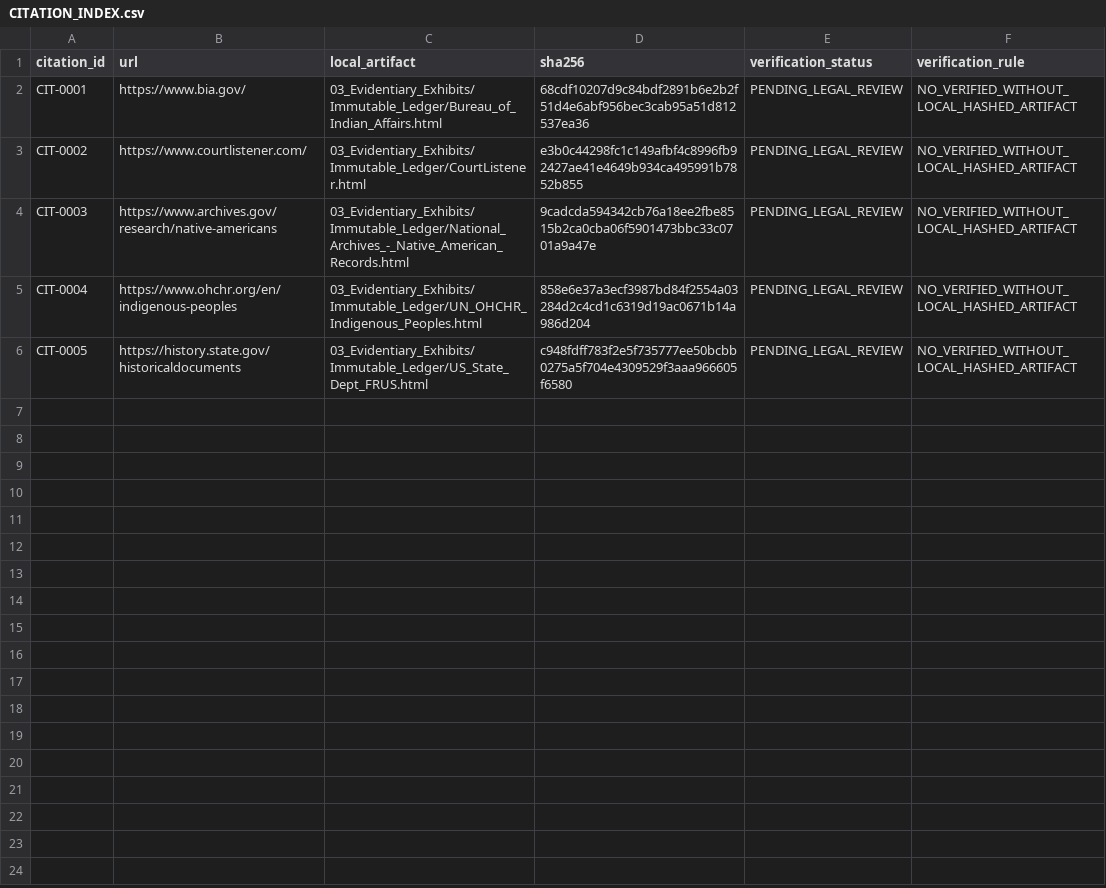
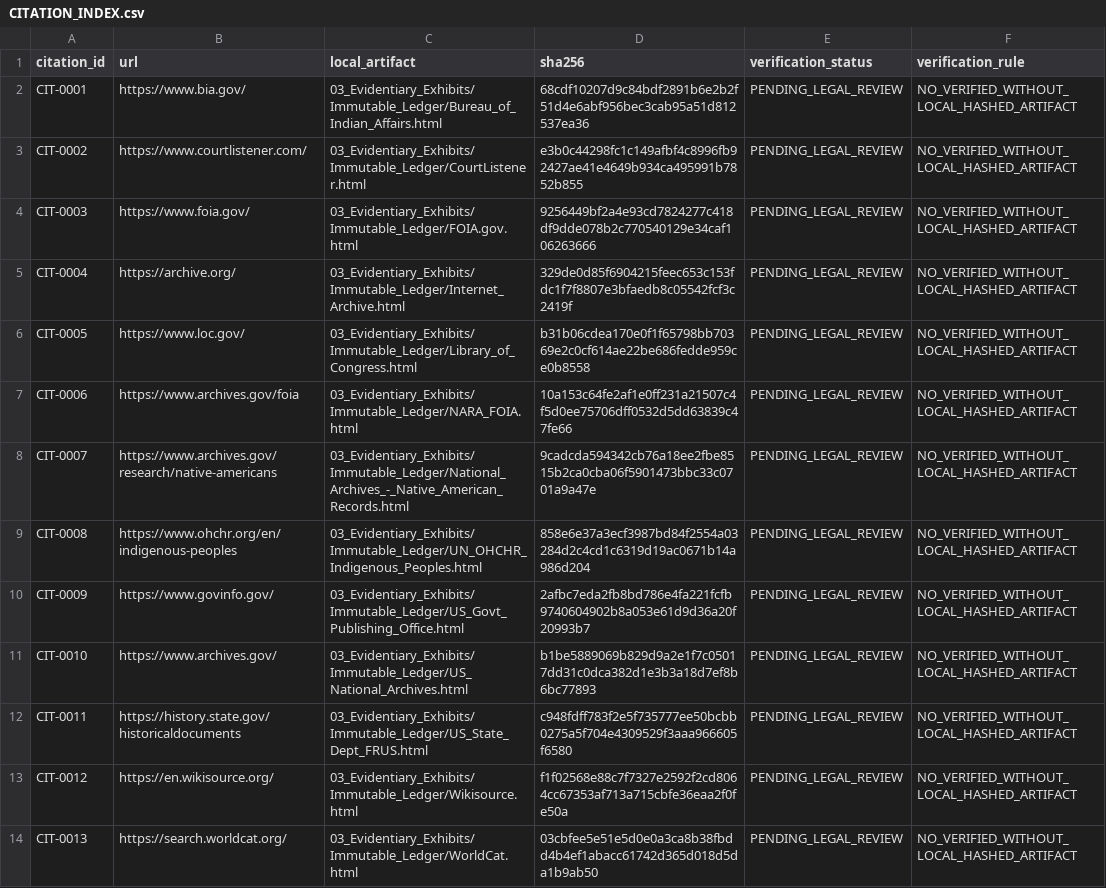
Before and after one commit to GlobalRestitutionAlliance/turtle-island-us-or-confederated-tribes-of-the-grand-ronde-c-master-litigation, a CSV file: 03_Evidentiary_Exhibits/CITATION_INDEX.csv, drawn as a sheet.

Commit message:
Batch 2b: harvest expanded sources, citations, manifests

```diff
--- a/03_Evidentiary_Exhibits/CITATION_INDEX.csv
+++ b/03_Evidentiary_Exhibits/CITATION_INDEX.csv
@@ -3,4 +3,12 @@ CIT-0001,https://www.bia.gov/,03_Evidentiary_Exhibits/Immutable_Ledger/Bureau_of
 CIT-0002,https://www.courtlistener.com/,03_Evidentiary_Exhibits/Immutable_Ledger/CourtListener.html,e3b0c44298fc1c149afbf4c8996fb92427ae41e4649b934ca495991b7852b855,PENDING_LEGAL_REVIEW,NO_VERIFIED_WITHOUT_LOCAL_HASHED_ARTIFACT
-CIT-0003,https://www.archives.gov/research/native-americans,03_Evidentiary_Exhibits/Immutable_Ledger/National_Archives_-_Native_American_Records.html,9cadcda594342cb76a18ee2fbe8515b2ca0cba06f5901473bbc33c0701a9a47e,PENDING_LEGAL_REVIEW,NO_VERIFIED_WITHOUT_LOCAL_HASHED_ARTIFACT
-CIT-0004,https://www.ohchr.org/en/indigenous-peoples,03_Evidentiary_Exhibits/Immutable_Ledger/UN_OHCHR_Indigenous_Peoples.html,858e6e37a3ecf3987bd84f2554a03284d2c4cd1c6319d19ac0671b14a986d204,PENDING_LEGAL_REVIEW,NO_VERIFIED_WITHOUT_LOCAL_HASHED_ARTIFACT
-CIT-0005,https://history.state.gov/historicaldocuments,03_Evidentiary_Exhibits/Immutable_Ledger/US_State_Dept_FRUS.html,c948fdff783f2e5f735777ee50bcbb0275a5f704e4309529f3aaa966605f6580,PENDING_LEGAL_REVIEW,NO_VERIFIED_WITHOUT_LOCAL_HASHED_ARTIFACT
+CIT-0003,https://www.foia.gov/,03_Evidentiary_Exhibits/Immutable_Ledger/FOIA.gov.html,9256449bf2a4e93cd7824277c418df9dde078b2c770540129e34caf106263666,PENDING_LEGAL_REVIEW,NO_VERIFIED_WITHOUT_LOCAL_HASHED_ARTIFACT
+CIT-0004,https://archive.org/,03_Evidentiary_Exhibits/Immutable_Ledger/Internet_Archive.html,329de0d85f6904215feec653c153fdc1f7f8807e3bfaedb8c05542fcf3c2419f,PENDING_LEGAL_REVIEW,NO_VERIFIED_WITHOUT_LOCAL_HASHED_ARTIFACT
+CIT-0005,https://www.loc.gov/,03_Evidentiary_Exhibits/Immutable_Ledger/Library_of_Congress.html,b31b06cdea170e0f1f65798bb70369e2c0cf614ae22be686fedde959ce0b8558,PENDING_LEGAL_REVIEW,NO_VERIFIED_WITHOUT_LOCAL_HASHED_ARTIFACT
+CIT-0006,https://www.archives.gov/foia,03_Evidentiary_Exhibits/Immutable_Ledger/NARA_FOIA.html,10a153c64fe2af1e0ff231a21507c4f5d0ee75706dff0532d5dd63839c47fe66,PENDING_LEGAL_REVIEW,NO_VERIFIED_WITHOUT_LOCAL_HASHED_ARTIFACT
+CIT-0007,https://www.archives.gov/research/native-americans,03_Evidentiary_Exhibits/Immutable_Ledger/National_Archives_-_Native_American_Records.html,9cadcda594342cb76a18ee2fbe8515b2ca0cba06f5901473bbc33c0701a9a47e,PENDING_LEGAL_REVIEW,NO_VERIFIED_WITHOUT_LOCAL_HASHED_ARTIFACT
+CIT-0008,https://www.ohchr.org/en/indigenous-peoples,03_Evidentiary_Exhibits/Immutable_Ledger/UN_OHCHR_Indigenous_Peoples.html,858e6e37a3ecf3987bd84f2554a03284d2c4cd1c6319d19ac0671b14a986d204,PENDING_LEGAL_REVIEW,NO_VERIFIED_WITHOUT_LOCAL_HASHED_ARTIFACT
+CIT-0009,https://www.govinfo.gov/,03_Evidentiary_Exhibits/Immutable_Ledger/US_Govt_Publishing_Office.html,2afbc7eda2fb8bd786e4fa221fcfb9740604902b8a053e61d9d36a20f20993b7,PENDING_LEGAL_REVIEW,NO_VERIFIED_WITHOUT_LOCAL_HASHED_ARTIFACT
+CIT-0010,https://www.archives.gov/,03_Evidentiary_Exhibits/Immutable_Ledger/US_National_Archives.html,b1be5889069b829d9a2e1f7c05017dd31c0dca382d1e3b3a18d7ef8b6bc77893,PENDING_LEGAL_REVIEW,NO_VERIFIED_WITHOUT_LOCAL_HASHED_ARTIFACT
+CIT-0011,https://history.state.gov/historicaldocuments,03_Evidentiary_Exhibits/Immutable_Ledger/US_State_Dept_FRUS.html,c948fdff783f2e5f735777ee50bcbb0275a5f704e4309529f3aaa966605f6580,PENDING_LEGAL_REVIEW,NO_VERIFIED_WITHOUT_LOCAL_HASHED_ARTIFACT
+CIT-0012,https://en.wikisource.org/,03_Evidentiary_Exhibits/Immutable_Ledger/Wikisource.html,f1f02568e88c7f7327e2592f2cd8064cc67353af713a715cbfe36eaa2f0fe50a,PENDING_LEGAL_REVIEW,NO_VERIFIED_WITHOUT_LOCAL_HASHED_ARTIFACT
+CIT-0013,https://search.worldcat.org/,03_Evidentiary_Exhibits/Immutable_Ledger/WorldCat.html,03cbfee5e51e5d0e0a3ca8b38fbdd4b4ef1abacc61742d365d018d5da1b9ab50,PENDING_LEGAL_REVIEW,NO_VERIFIED_WITHOUT_LOCAL_HASHED_ARTIFACT
```
Also changed, not shown: 32 other files.
